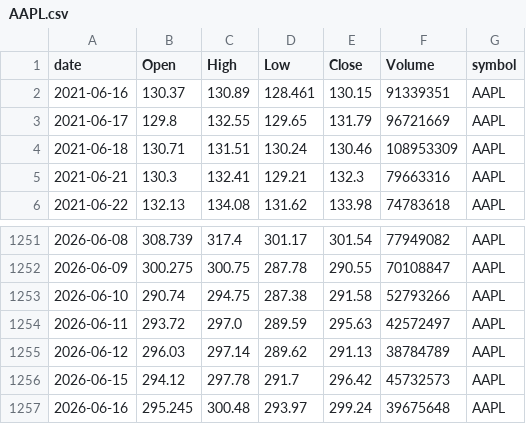
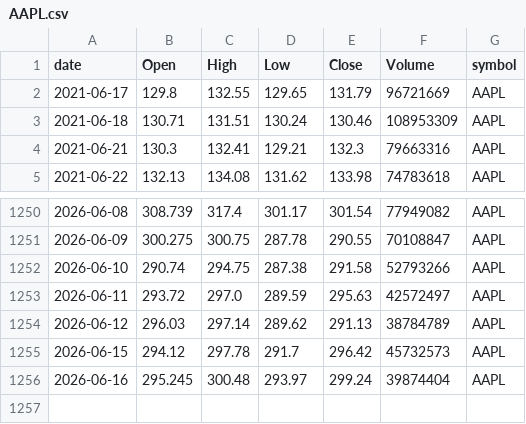
Before and after one commit to jauresfranck/pipeline_donnes-collectes_nettoye, a CSV file: data/tiingo/AAPL.csv, drawn as a sheet; only a part is shown, gaps mark what is left out.

```diff
--- a/data/tiingo/AAPL.csv
+++ b/data/tiingo/AAPL.csv
@@ -1,3 +1,2 @@
 date,Open,High,Low,Close,Volume,symbol
-2021-06-16,130.37,130.89,128.461,130.15,91339351,AAPL
 2021-06-17,129.8,132.55,129.65,131.79,96721669,AAPL
@@ -1256,2 +1255,2 @@ date,Open,High,Low,Close,Volume,symbol
 2026-06-15,294.12,297.78,291.7,296.42,45732573,AAPL
-2026-06-16,295.245,300.48,293.97,299.24,39675648,AAPL
+2026-06-16,295.245,300.48,293.97,299.24,39874404,AAPL
```
Also changed, not shown: data/RIVN.csv, data/U.csv, 27 other files.
